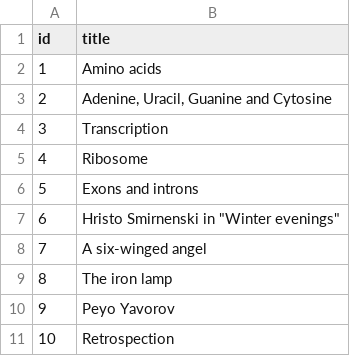
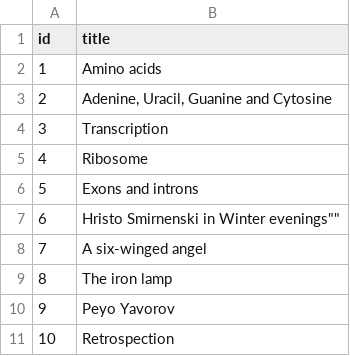
Before and after one commit to DDVL-Fdipardy/Fdipardy, a CSV file: backend/src/main/resources/db/changelog/population/answer.csv, drawn as a sheet; only a part is shown; the diff names each change by its address in the sheet, - before the commit and + after, or states it on an @@ line.

Commit message:
hotfix of the origins and the db data load

```diff
--- a/backend/src/main/resources/db/changelog/population/answer.csv
+++ b/backend/src/main/resources/db/changelog/population/answer.csv
-B7 (title): Hristo Smirnenski in "Winter evenings"
+B7 (title): Hristo Smirnenski in Winter evenings""
```
Also changed, not shown: 7 other files.
